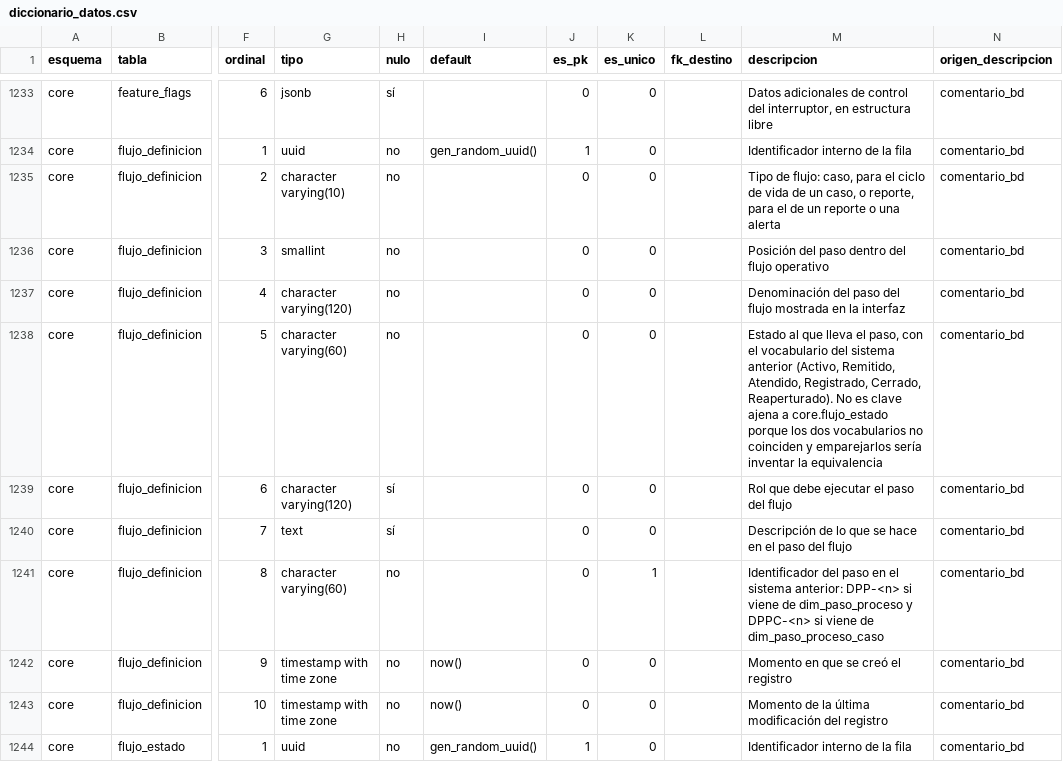
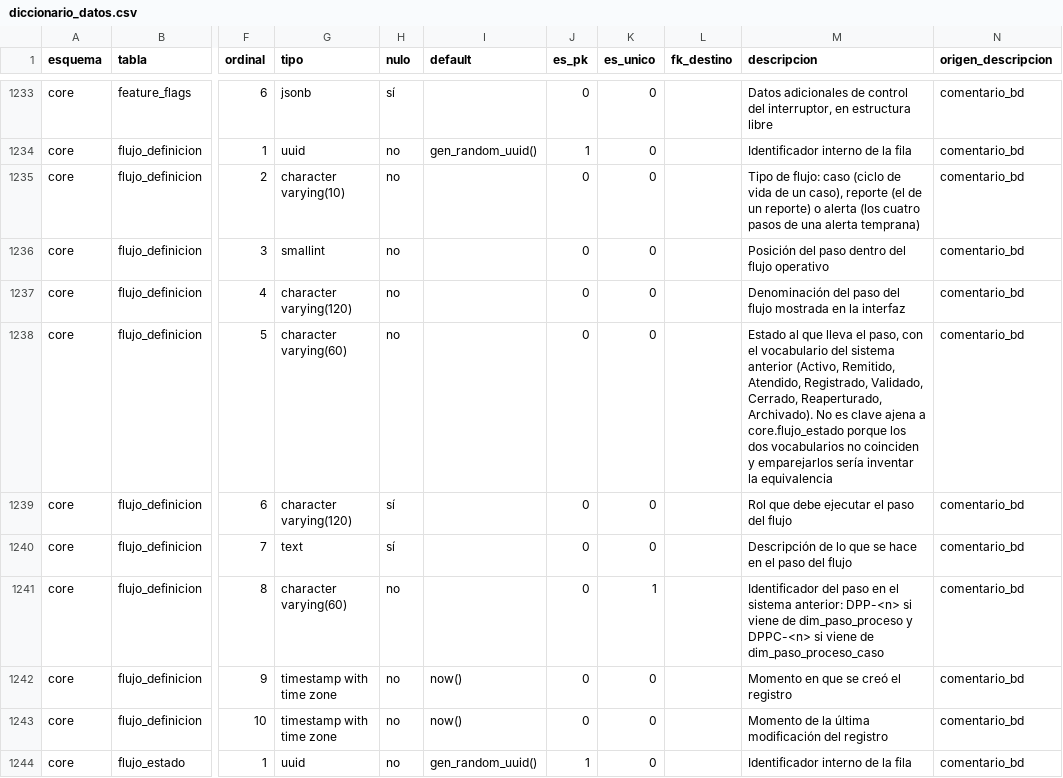
Before and after one commit to diegopaucarv/avisa, a CSV file: docs/diccionario_datos.csv, drawn as a sheet; only a part is shown, gaps mark what is left out; the diff names each change by its address in the sheet, - before the commit and + after, or states it on an @@ line.

```diff
--- a/docs/diccionario_datos.csv
+++ b/docs/diccionario_datos.csv
-M1235 (descripcion): …de flujo: caso, para el ciclo de vida de un caso, o reporte, para el de un reporte o una alerta
+M1235 (descripcion): …de flujo: caso (ciclo de vida de un caso), reporte (el de un reporte) o alerta (los cuatro pasos de una alerta temprana)
-M1238 (descripcion): …Atendido, Registrado, Cerrado, Reaperturado). No es…
+M1238 (descripcion): …Atendido, Registrado, Validado, Cerrado, Reaperturado, Archivado). No es…
```
Also changed, not shown: 30 other files.
